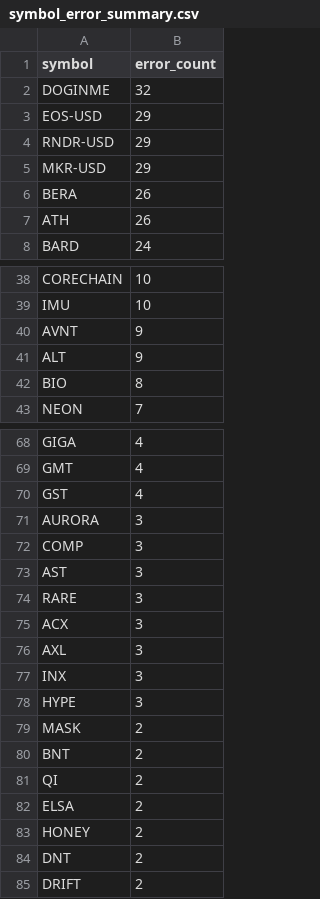
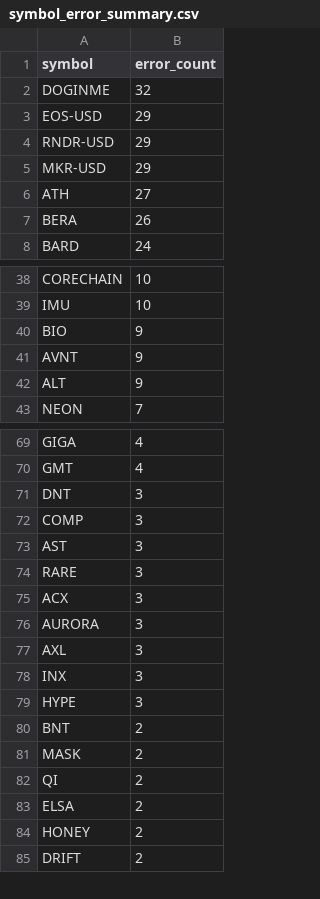
Before and after one commit to stefanbund/stadium-public-data, a CSV file: symbol_error_summary.csv, drawn as a sheet; only a part is shown, gaps mark what is left out; removed rows and columns are numbered as before the commit, all else as after; the diff names each change by its address in the sheet, - before the commit and + after, or states it on an @@ line.

```diff
--- a/symbol_error_summary.csv
+++ b/symbol_error_summary.csv
+row 6: ATH | 27
-row 7: ATH | 26
+row 40: BIO | 9
-row 42: BIO | 8
@@ row 70 moved to row 65: GST @@
-A71 (symbol): AURORA
+A71 (symbol): DNT
+row 76: AURORA | 3
-row 84: DNT | 2
```
Also changed, not shown: coinbase_log_summary.csv, 3 other files.
